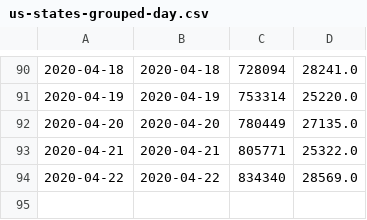
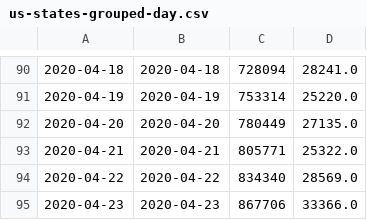
Before and after one commit to mebauer/covid-19-states, a CSV file: data/us-states-grouped-day.csv, drawn as a sheet; only a part is shown, gaps mark what is left out; the diff names each change by its address in the sheet, - before the commit and + after, or states it on an @@ line.

```diff
--- a/data/us-states-grouped-day.csv
+++ b/data/us-states-grouped-day.csv
+row 95: 2020-04-23 | 2020-04-23 | 867706 | 33366.0
```
Also changed, not shown: data/us-states-grouped-states.csv, 29 other files.
